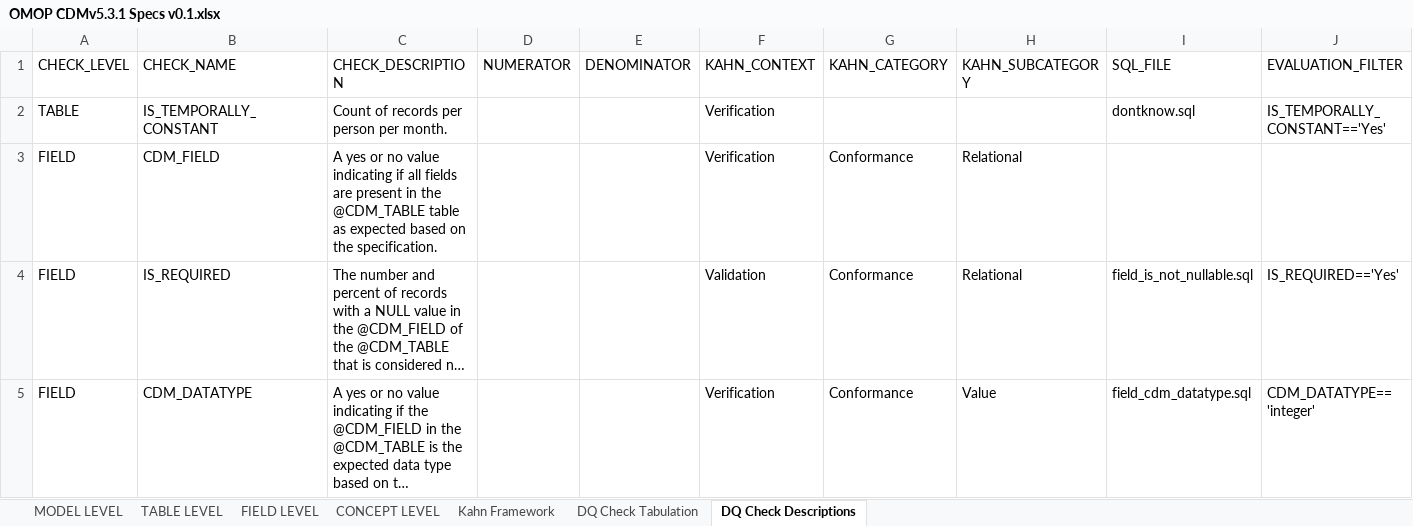
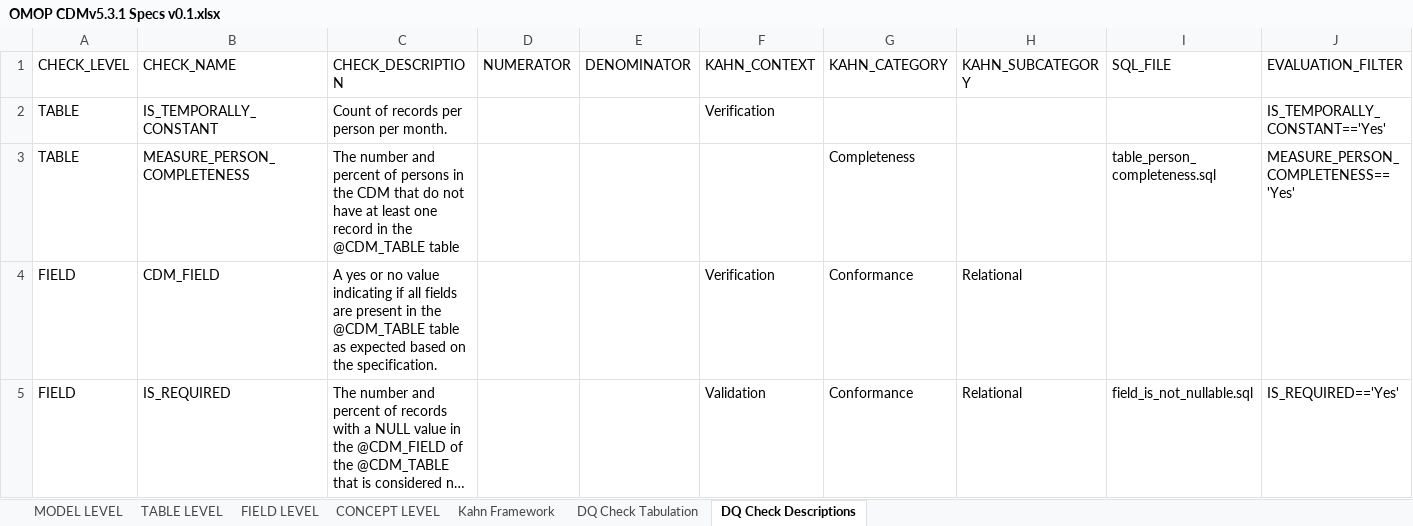
Before and after one commit to Miimansa/Miimansa-DQD, an Excel workbook: docs/OMOP CDMv5.3.1 Specs v0.1.xlsx, sheet DQ Check Descriptions, drawn as a sheet; only a part is shown; the shorter side is filled out with more unchanged rows; long unchanged cells end in …; values as stored, in another font and other column widths than the file's, no borders; the diff names each change by its address in the sheet, - before the commit and + after, or states it on an @@ line.

Commit message:
Updates to check descriptions

```diff
--- a/docs/OMOP CDMv5.3.1 Specs v0.1.xlsx (sheet DQ Check Descriptions)
+++ b/docs/OMOP CDMv5.3.1 Specs v0.1.xlsx (sheet DQ Check Descriptions)
-I2 (SQL_FILE): dontknow.sql
+I2 (SQL_FILE): (empty)
+row 3: TABLE | MEASURE_PERSON_COMPLETENESS | The number and percent of persons in the CDM that do not have at least one record in the @CDM_TABLE table |  |  |  | Completeness |  | table_person_completeness.sql | MEASURE_PERSON_COMPLETENESS=='Yes'
```
Also changed, not shown: sheet FIELD LEVEL, 1 other file.
